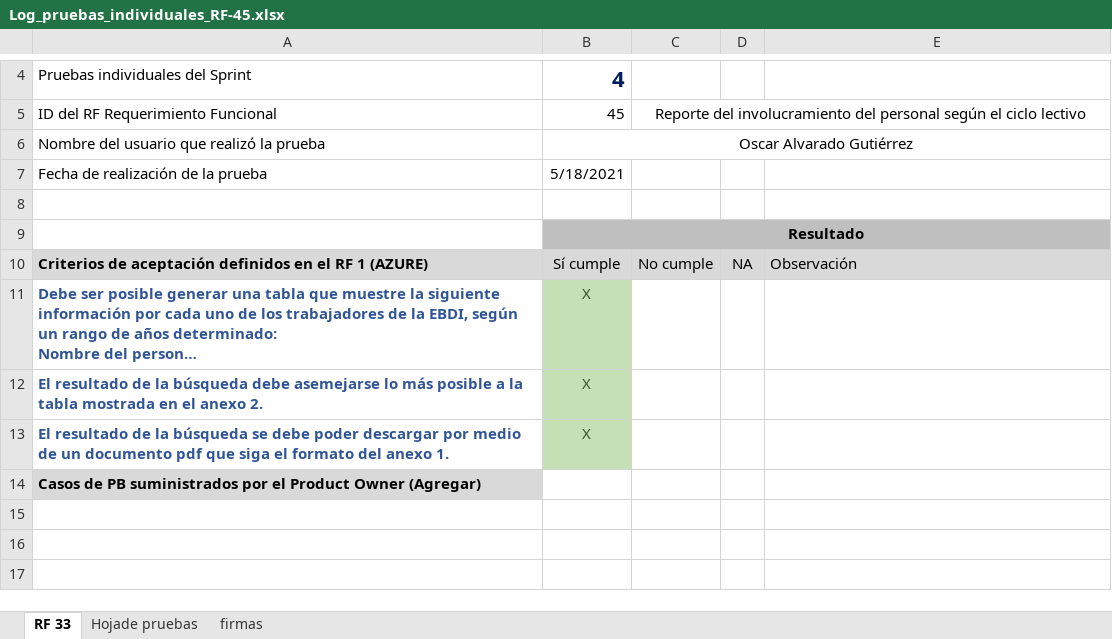
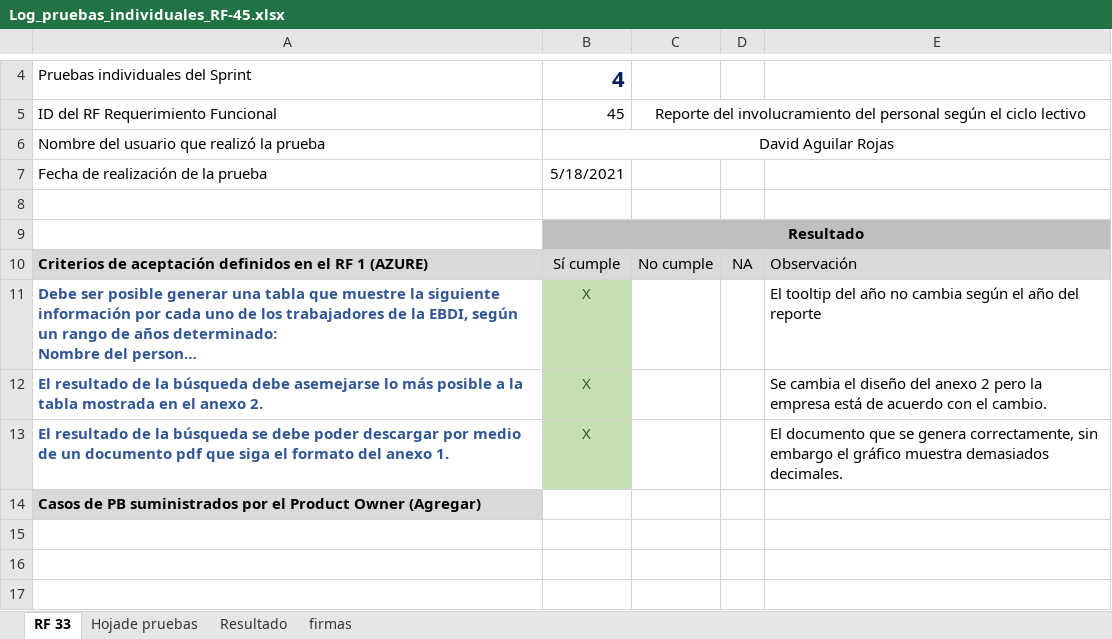
Before and after one commit to foviedog/SIGAB, an Excel workbook: Sprint#5/pruebas individuales David/Log_pruebas_individuales_RF-45.xlsx, sheet RF 33, drawn as a sheet; only a part is shown, gaps mark what is left out; long unchanged cells end in …; values as stored, in another font and other column widths than the file's, no borders; the diff names each change by its address in the sheet, - before the commit and + after, or states it on an @@ line.

Commit message:
Documentos

```diff
--- a/Sprint#5/pruebas individuales David/Log_pruebas_individuales_RF-45.xlsx (sheet RF 33)
+++ b/Sprint#5/pruebas individuales David/Log_pruebas_individuales_RF-45.xlsx (sheet RF 33)
+sheet tab: Resultado
-B6: Oscar Alvarado Gutiérrez
+B6: David Aguilar Rojas
-E11: (empty)
+E11: El tooltip del año no cambia según el año del reporte
-E12: (empty)
+E12: Se cambia el diseño del anexo 2 pero la empresa está de acuerdo con el cambio.
-E13: (empty)
+E13: El documento que se genera correctamente, sin embargo el gráfico muestra demasiados decimales.
```
Also changed, not shown: charts or pictures, Sprint#5/pruebas individuales David/Log pruebas individuales RF-23.xlsx, Sprint#5/pruebas individuales David/Log_pruebas_individuales_RF-46.xlsx, 6 other files.
